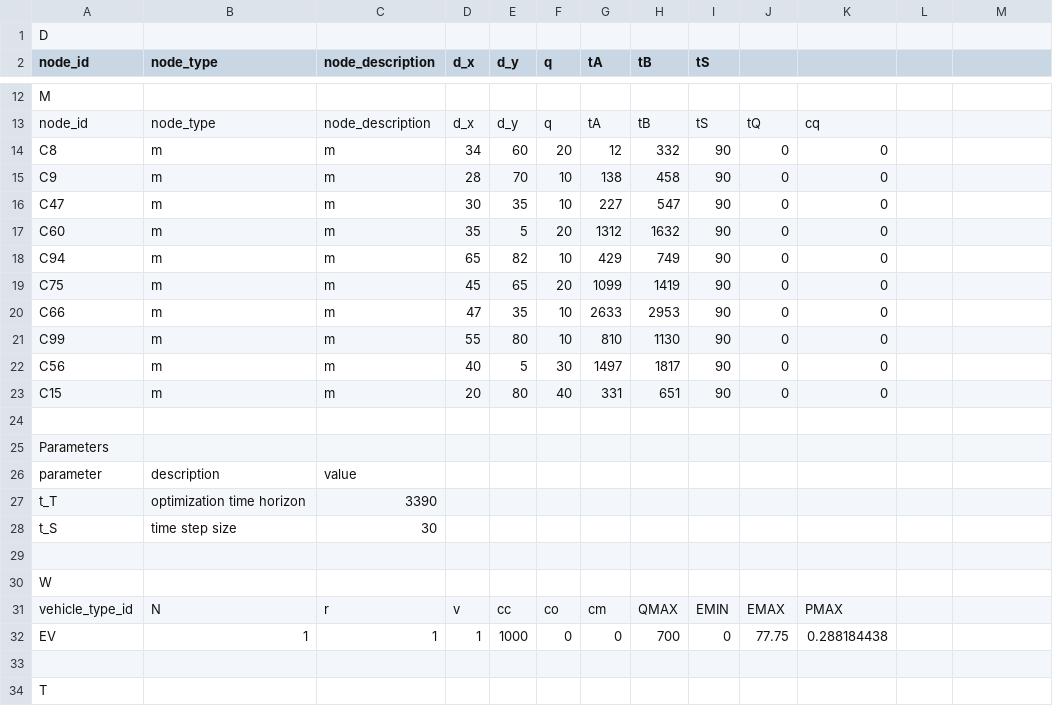
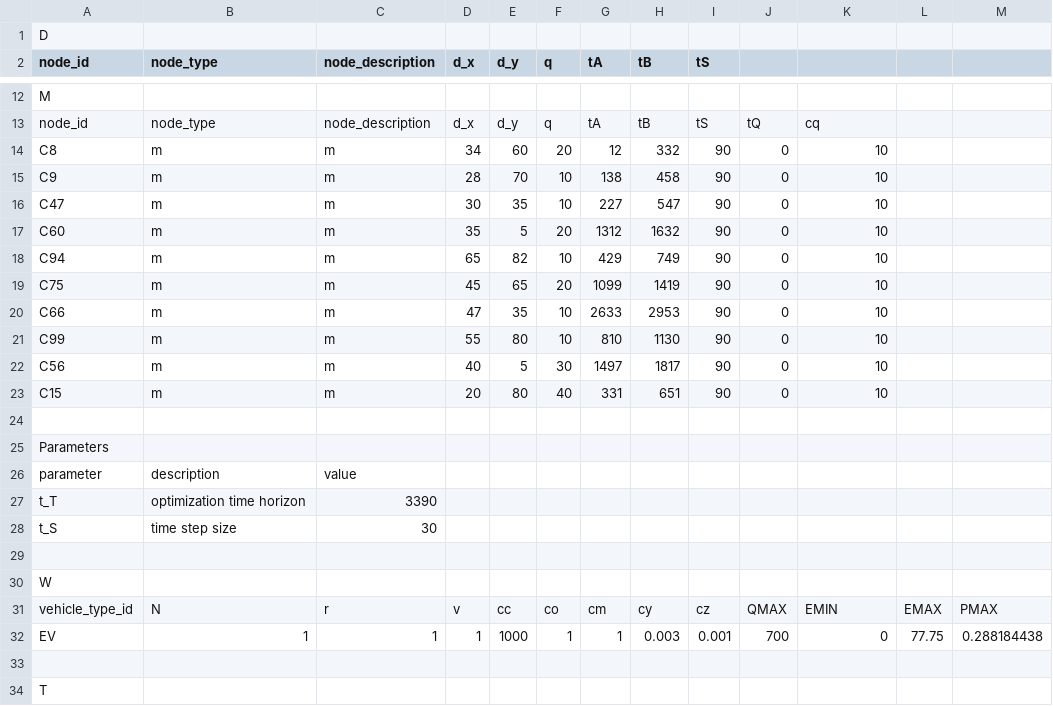
Before and after one commit to rariss/E-VRP-TW-V2G, a CSV file: evrp/config/test_instances/c205C10_e.csv, drawn as a sheet; only a part is shown, gaps mark what is left out; the diff names each change by its address in the sheet, - before the commit and + after, or states it on an @@ line.

Commit message:
Fixed payload limit to start at full. Separated out solve functions. Added warmstart. Added archive instance and results. Added fix and free variables. Added new evrptwv2g plot. Cleaned up jupyter notebook.

```diff
--- a/evrp/config/test_instances/c205C10_e.csv
+++ b/evrp/config/test_instances/c205C10_e.csv
-K14:K23: 0
+K14:K23: 10
-H31 (tB): QMAX
+H31 (tB): cy
-I31 (tS): EMIN
+I31 (tS): cz
-J31: EMAX
+J31: QMAX
-K31: PMAX
+K31: EMIN
-L31: (empty)
+L31: EMAX
-M31: (empty)
+M31: PMAX
-F32 (q): 0
+F32 (q): 1
-G32 (tA): 0
+G32 (tA): 1
-H32 (tB): 700
+H32 (tB): 0.003
-I32 (tS): 0
+I32 (tS): 0.001
-J32: 77.75
+J32: 700
-K32: 0.288184438
+K32: 0
-L32: (empty)
+L32: 77.75
-M32: (empty)
+M32: 0.288184438
```
Also changed, not shown: evrp/config/test_instances/r201C10_e.csv, 4 other files.
